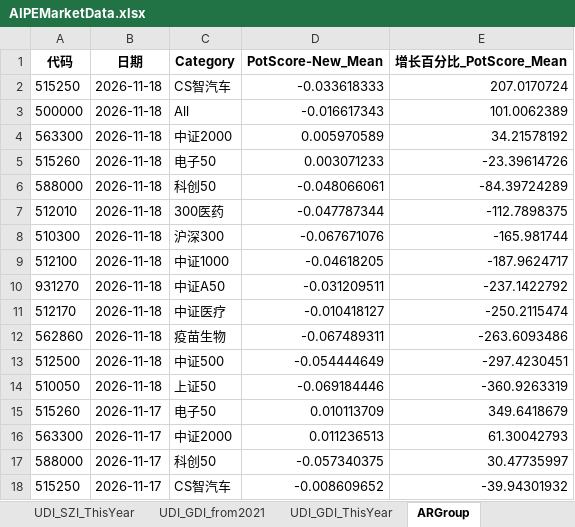
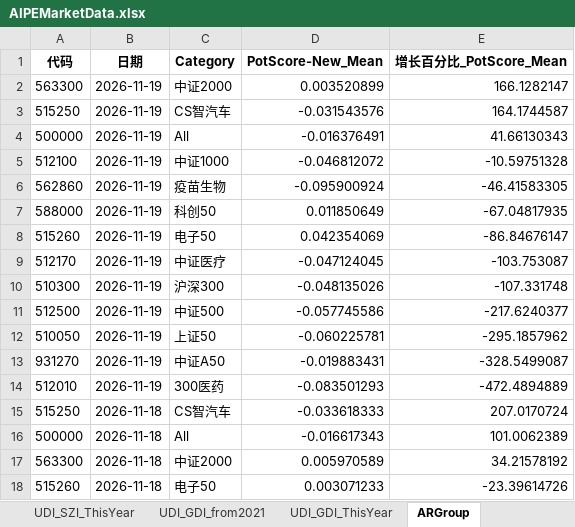
Before and after one commit to digital-era/AIPEMarketData, an Excel workbook: data/AIPEMarketData.xlsx, sheet ARGroup, drawn as a sheet; only a part is shown; the shorter side is filled out with more unchanged rows; values as stored, in another font and other column widths than the file's, no borders; the diff names each change by its address in the sheet, - before the commit and + after, or states it on an @@ line.

```diff
--- a/data/AIPEMarketData.xlsx (sheet ARGroup)
+++ b/data/AIPEMarketData.xlsx (sheet ARGroup)
+row 2: 563300 | 2026-11-19 | 中证2000 | 0.003520899 | 166.1282147
+row 3: 515250 | 2026-11-19 | CS智汽车 | -0.031543576 | 164.1744587
+row 4: 500000 | 2026-11-19 | All | -0.016376491 | 41.66130343
+row 5: 512100 | 2026-11-19 | 中证1000 | -0.046812072 | -10.59751328
+row 6: 562860 | 2026-11-19 | 疫苗生物 | -0.095900924 | -46.41583305
+row 7: 588000 | 2026-11-19 | 科创50 | 0.011850649 | -67.04817935
+row 8: 515260 | 2026-11-19 | 电子50 | 0.042354069 | -86.84676147
+row 9: 512170 | 2026-11-19 | 中证医疗 | -0.047124045 | -103.753087
+row 10: 510300 | 2026-11-19 | 沪深300 | -0.048135026 | -107.331748
+row 11: 512500 | 2026-11-19 | 中证500 | -0.057745586 | -217.6240377
+row 12: 510050 | 2026-11-19 | 上证50 | -0.060225781 | -295.1857962
+row 13: 931270 | 2026-11-19 | 中证A50 | -0.019883431 | -328.5499087
+row 14: 512010 | 2026-11-19 | 300医药 | -0.083501293 | -472.4894889
```
Also changed, not shown: sheet ETFUP, sheet PriceThisYearChange, sheet PriceChangeFrom2021, sheet ShareChangeFrom2021, sheet DistributeHotIndustry, sheet ShareThisYearChange, 8 more sheets, 16 other files.
